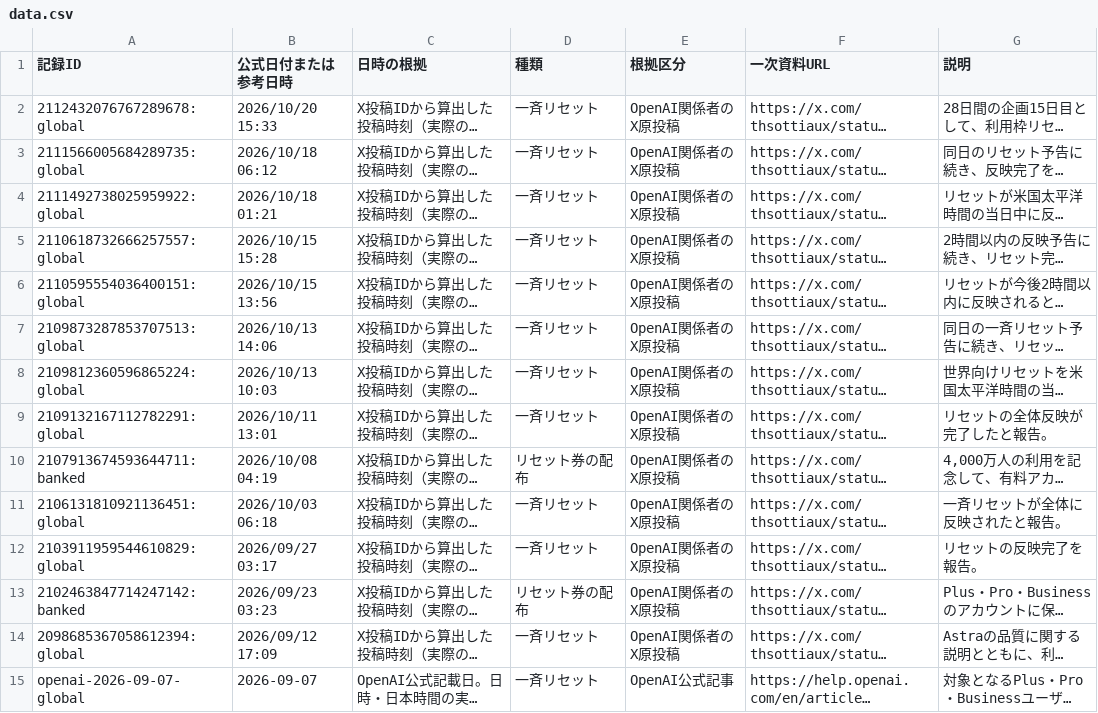
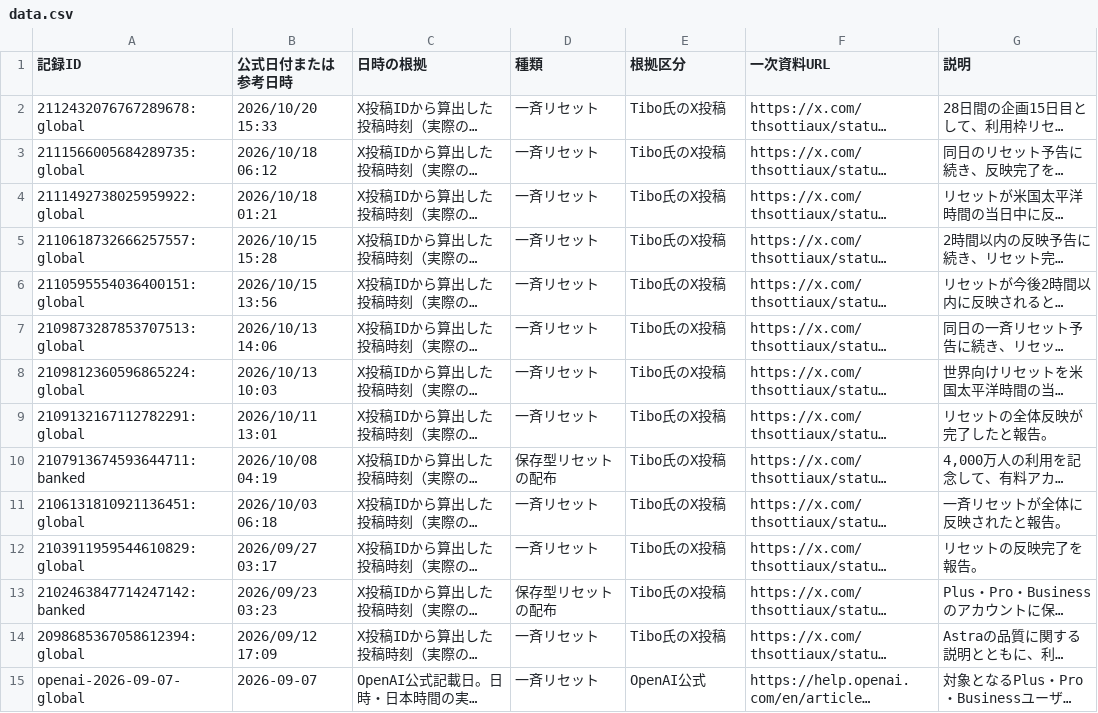
Before and after one commit to mtk-ctrl/ChatGPT-Codex-, a CSV file: docs/data.csv, drawn as a sheet; only a part is shown; long unchanged cells end in …; the diff covers the shown part only; the diff names each change by its address in the sheet, - before the commit and + after, or states it on an @@ line.

```diff
--- a/docs/data.csv
+++ b/docs/data.csv
-E2:E14 (根拠区分): OpenAI関係者のX原投稿
+E2:E14 (根拠区分): Tibo氏のX投稿
-D10 (種類): リセット券の配布
+D10 (種類): 保存型リセットの配布
-D13 (種類): リセット券の配布
+D13 (種類): 保存型リセットの配布
-E15 (根拠区分): OpenAI公式記事
+E15 (根拠区分): OpenAI公式
```
Also changed, not shown: 54 edited cells elsewhere in this file, 9 other files.
